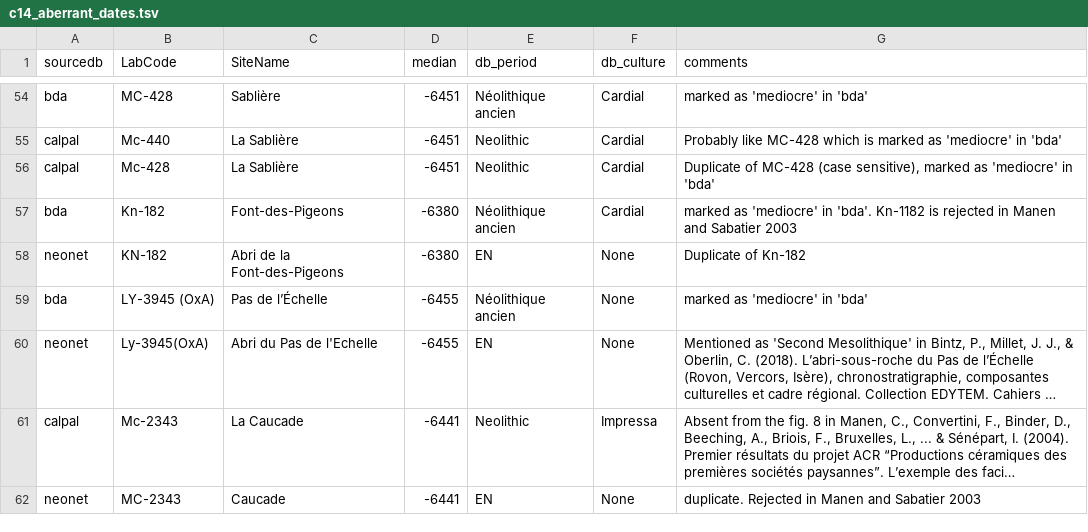
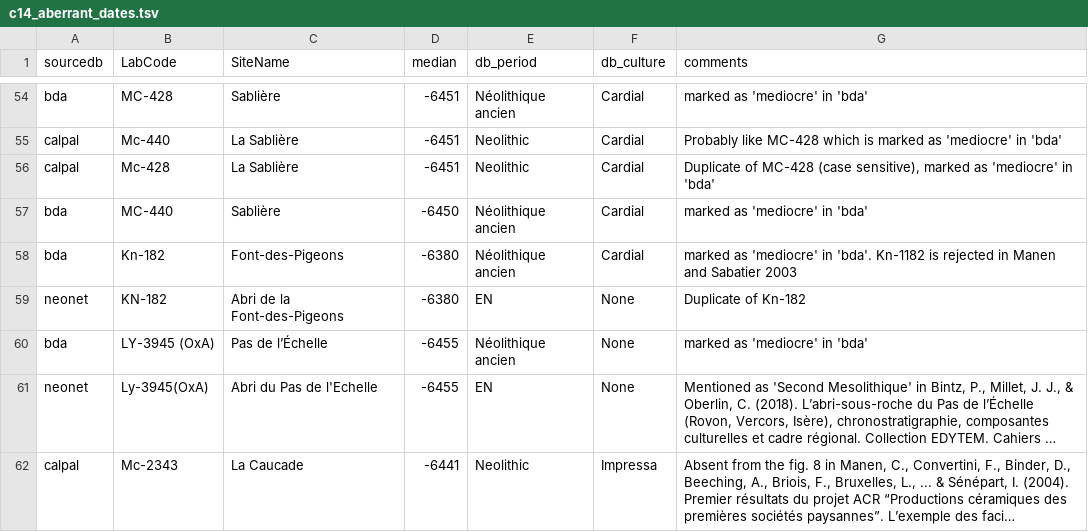
Before and after one commit to zoometh/neonet, a TSV file: inst/extdata/c14_aberrant_dates.tsv, drawn as a sheet; only a part is shown, gaps mark what is left out; the shorter side is filled out with more unchanged rows; long unchanged cells end in …; the diff names each change by its address in the sheet, - before the commit and + after, or states it on an @@ line.

Commit message:
varia

```diff
--- a/inst/extdata/c14_aberrant_dates.tsv
+++ b/inst/extdata/c14_aberrant_dates.tsv
+row 57: bda | MC-440 | Sablière | -6450 | Néolithique ancien | Cardial | marked as 'mediocre' in 'bda'
```
